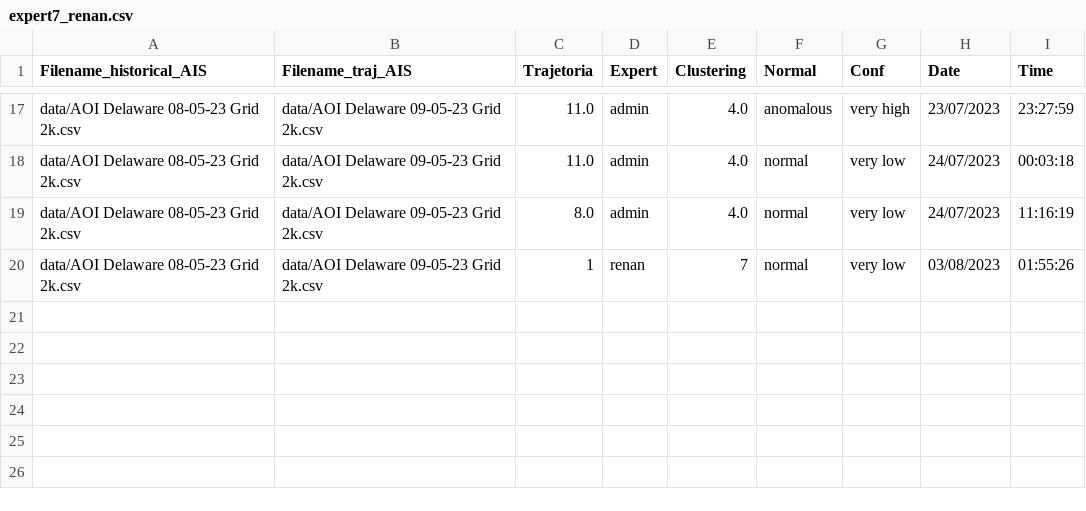
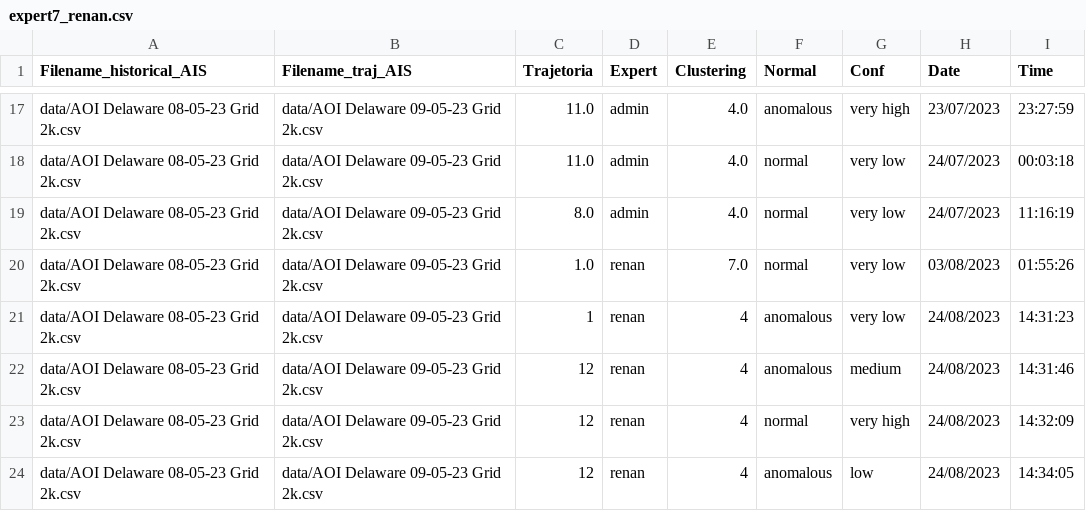
Before and after one commit to UFFeScience/instructor, a CSV file: static/expertFiles/expert7_renan.csv, drawn as a sheet; only a part is shown, gaps mark what is left out.

```diff
--- a/static/expertFiles/expert7_renan.csv
+++ b/static/expertFiles/expert7_renan.csv
@@ -19,2 +19,6 @@ data/AOI Delaware 08-05-23 Grid 2k.csv,data/AOI Delaware 09-05-23 Grid 2k.csv,11
 data/AOI Delaware 08-05-23 Grid 2k.csv,data/AOI Delaware 09-05-23 Grid 2k.csv,8.0,admin,4.0,normal,very low,24/07/2023,11:16:19
-data/AOI Delaware 08-05-23 Grid 2k.csv,data/AOI Delaware 09-05-23 Grid 2k.csv,1,renan,7,normal,very low,03/08/2023,01:55:26
+data/AOI Delaware 08-05-23 Grid 2k.csv,data/AOI Delaware 09-05-23 Grid 2k.csv,1.0,renan,7.0,normal,very low,03/08/2023,01:55:26
+data/AOI Delaware 08-05-23 Grid 2k.csv,data/AOI Delaware 09-05-23 Grid 2k.csv,1,renan,4,anomalous,very low,24/08/2023,14:31:23
+data/AOI Delaware 08-05-23 Grid 2k.csv,data/AOI Delaware 09-05-23 Grid 2k.csv,12,renan,4,anomalous,medium,24/08/2023,14:31:46
+data/AOI Delaware 08-05-23 Grid 2k.csv,data/AOI Delaware 09-05-23 Grid 2k.csv,12,renan,4,normal,very high,24/08/2023,14:32:09
+data/AOI Delaware 08-05-23 Grid 2k.csv,data/AOI Delaware 09-05-23 Grid 2k.csv,12,renan,4,anomalous,low,24/08/2023,14:34:05
```
Also changed, not shown: static/expertFiles/expert1_claudio.csv, static/expertFiles/expert_full.csv, 2 other files.
